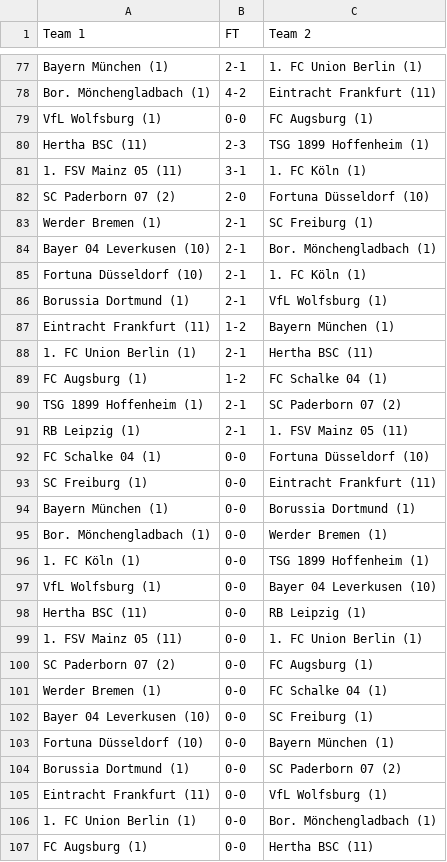
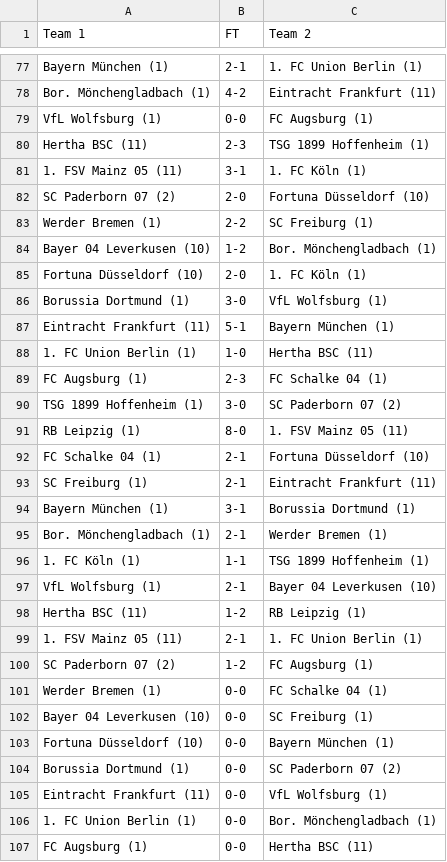
Before and after one commit to startbit96/kickNN, a CSV file: 03_Daten/D1_2019.csv, drawn as a sheet; only a part is shown, gaps mark what is left out.

Commit message:
Spieltag aktualisiert und getippt

```diff
--- a/03_Daten/D1_2019.csv
+++ b/03_Daten/D1_2019.csv
@@ -82,20 +82,20 @@ Hertha BSC (11),2-3,TSG 1899 Hoffenheim (1)
 SC Paderborn 07 (2),2-0,Fortuna Düsseldorf (10)
-Werder Bremen (1),2-1,SC Freiburg (1)
-Bayer 04 Leverkusen (10),2-1,Bor. Mönchengladbach (1)
-Fortuna Düsseldorf (10),2-1,1. FC Köln (1)
-Borussia Dortmund (1),2-1,VfL Wolfsburg (1)
-Eintracht Frankfurt (11),1-2,Bayern München (1)
-1. FC Union Berlin (1),2-1,Hertha BSC (11)
-FC Augsburg (1),1-2,FC Schalke 04 (1)
-TSG 1899 Hoffenheim (1),2-1,SC Paderborn 07 (2)
-RB Leipzig (1),2-1,1. FSV Mainz 05 (11)
-FC Schalke 04 (1),0-0,Fortuna Düsseldorf (10)
-SC Freiburg (1),0-0,Eintracht Frankfurt (11)
-Bayern München (1),0-0,Borussia Dortmund (1)
-Bor. Mönchengladbach (1),0-0,Werder Bremen (1)
-1. FC Köln (1),0-0,TSG 1899 Hoffenheim (1)
-VfL Wolfsburg (1),0-0,Bayer 04 Leverkusen (10)
-Hertha BSC (11),0-0,RB Leipzig (1)
-1. FSV Mainz 05 (11),0-0,1. FC Union Berlin (1)
-SC Paderborn 07 (2),0-0,FC Augsburg (1)
+Werder Bremen (1),2-2,SC Freiburg (1)
+Bayer 04 Leverkusen (10),1-2,Bor. Mönchengladbach (1)
+Fortuna Düsseldorf (10),2-0,1. FC Köln (1)
+Borussia Dortmund (1),3-0,VfL Wolfsburg (1)
+Eintracht Frankfurt (11),5-1,Bayern München (1)
+1. FC Union Berlin (1),1-0,Hertha BSC (11)
+FC Augsburg (1),2-3,FC Schalke 04 (1)
+TSG 1899 Hoffenheim (1),3-0,SC Paderborn 07 (2)
+RB Leipzig (1),8-0,1. FSV Mainz 05 (11)
+FC Schalke 04 (1),2-1,Fortuna Düsseldorf (10)
+SC Freiburg (1),2-1,Eintracht Frankfurt (11)
+Bayern München (1),3-1,Borussia Dortmund (1)
+Bor. Mönchengladbach (1),2-1,Werder Bremen (1)
+1. FC Köln (1),1-1,TSG 1899 Hoffenheim (1)
+VfL Wolfsburg (1),2-1,Bayer 04 Leverkusen (10)
+Hertha BSC (11),1-2,RB Leipzig (1)
+1. FSV Mainz 05 (11),2-1,1. FC Union Berlin (1)
+SC Paderborn 07 (2),1-2,FC Augsburg (1)
 Werder Bremen (1),0-0,FC Schalke 04 (1)
```
